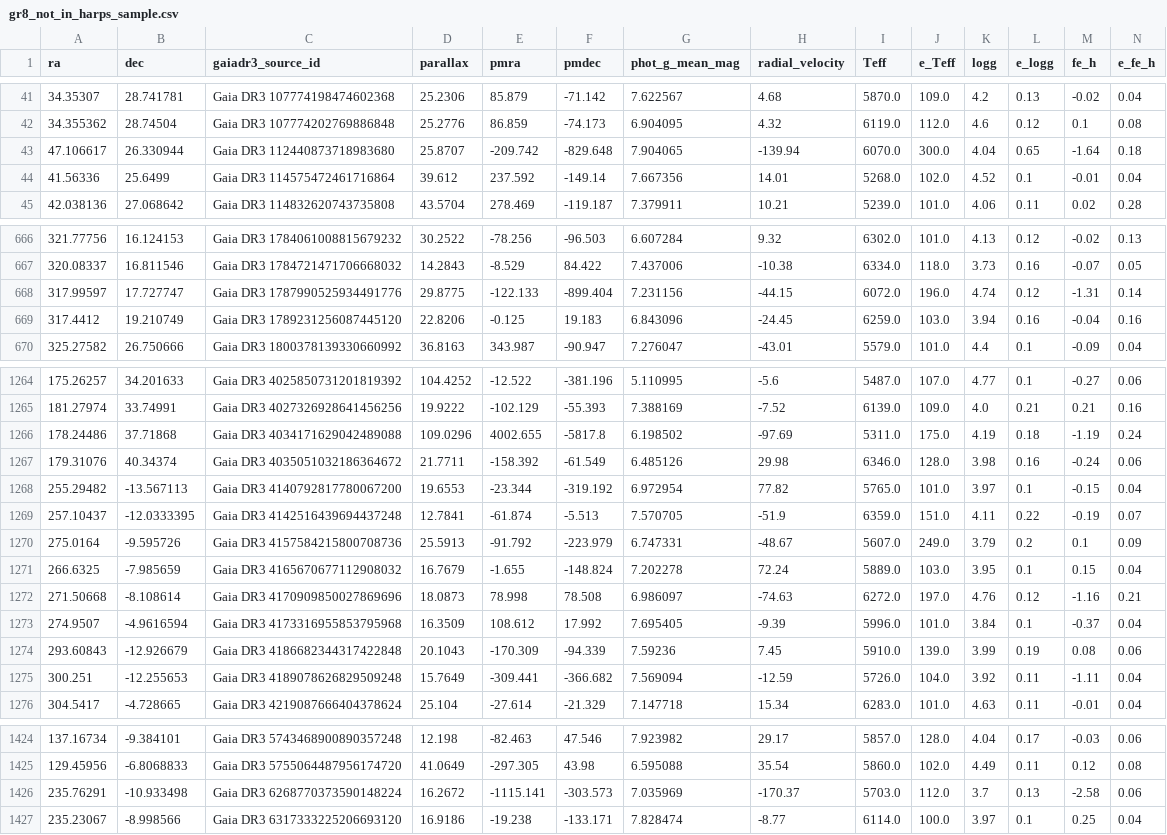
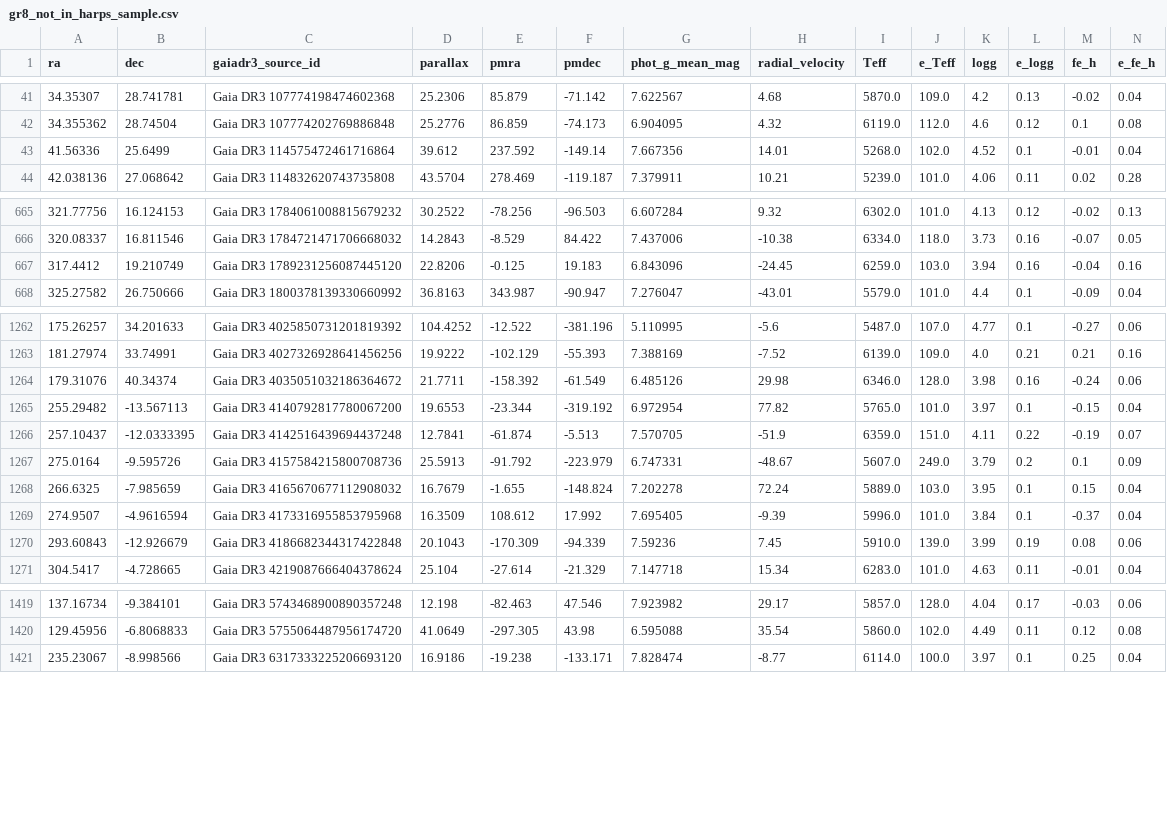
Before and after one commit to vadibekyan/AbundanceML, a CSV file: gr8_not_in_harps_sample.csv, drawn as a sheet; only a part is shown, gaps mark what is left out; rows hold the shown columns only; the diff names each change by its address in the sheet, - before the commit and + after, or states it on an @@ line.

```diff
--- a/gr8_not_in_harps_sample.csv
+++ b/gr8_not_in_harps_sample.csv
-row 43: 47.106617 | 26.330944 | Gaia DR3 112440873718983680 | 25.8707 | -209.742 | -829.648 | 7.904065 | -139.94 | 6070.0 | 300.0 | 4.04 | 0.65 | -1.64 | 0.18
-row 668: 317.99597 | 17.727747 | Gaia DR3 1787990525934491776 | 29.8775 | -122.133 | -899.404 | 7.231156 | -44.15 | 6072.0 | 196.0 | 4.74 | 0.12 | -1.31 | 0.14
-row 1266: 178.24486 | 37.71868 | Gaia DR3 4034171629042489088 | 109.0296 | 4002.655 | -5817.8 | 6.198502 | -97.69 | 5311.0 | 175.0 | 4.19 | 0.18 | -1.19 | 0.24
-row 1272: 271.50668 | -8.108614 | Gaia DR3 4170909850027869696 | 18.0873 | 78.998 | 78.508 | 6.986097 | -74.63 | 6272.0 | 197.0 | 4.76 | 0.12 | -1.16 | 0.21
-row 1275: 300.251 | -12.255653 | Gaia DR3 4189078626829509248 | 15.7649 | -309.441 | -366.682 | 7.569094 | -12.59 | 5726.0 | 104.0 | 3.92 | 0.11 | -1.11 | 0.04
-row 1426: 235.76291 | -10.933498 | Gaia DR3 6268770373590148224 | 16.2672 | -1115.141 | -303.573 | 7.035969 | -170.37 | 5703.0 | 112.0 | 3.7 | 0.13 | -2.58 | 0.06
```
Also changed, not shown: samples/gr8_not_in_harps_sample.csv, 2 other files.
